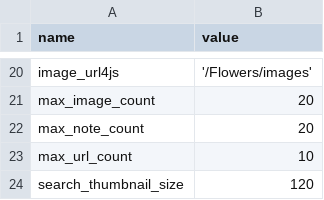
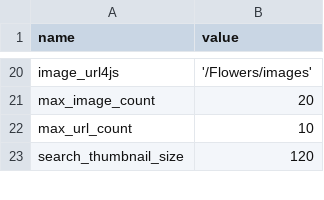
Before and after one commit to ronsavage/WWW-Garden-Design, a CSV file: data/constants.csv, drawn as a sheet; only a part is shown, gaps mark what is left out; the diff names each change by its address in the sheet, - before the commit and + after, or states it on an @@ line.

Commit message:
Start writing logic now that there is only 1 note per flower

```diff
--- a/data/constants.csv
+++ b/data/constants.csv
-row 22: max_note_count | 20
```
Also changed, not shown: 7 other files.
